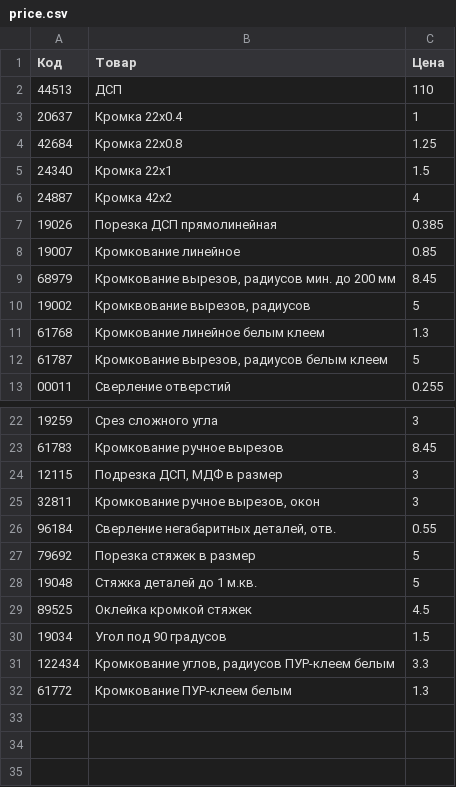
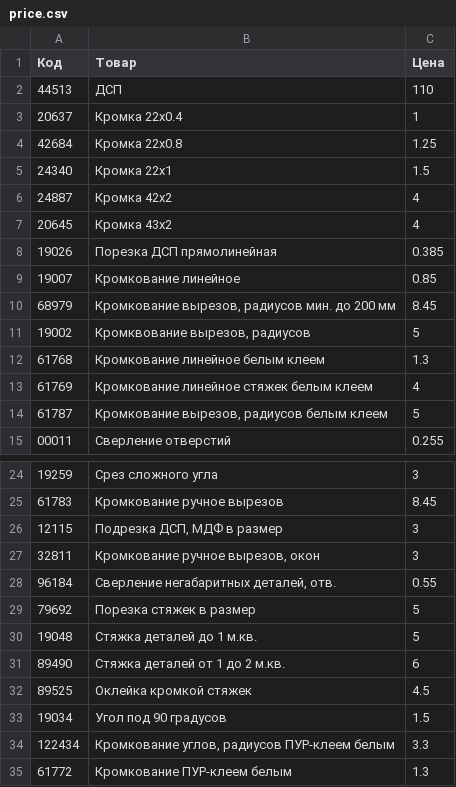
Before and after one commit to Voffanich/ptn_study, a CSV file: viyar/price.csv, drawn as a sheet; only a part is shown, gaps mark what is left out.

Commit message:
updated prices in viyar script

```diff
--- a/viyar/price.csv
+++ b/viyar/price.csv
@@ -6,2 +6,3 @@
 24887;Кромка 42х2;4
+20645;Кромка 43х2;4
 19026;Порезка ДСП прямолинейная;0.385
@@ -11,2 +12,3 @@
 61768;Кромкование линейное белым клеем;1.3
+61769;Кромкование линейное стяжек белым клеем;4
 61787;Кромкование вырезов, радиусов белым клеем;5
@@ -28,2 +30,3 @@
 19048;Стяжка деталей до 1 м.кв.;5
+89490;Стяжка деталей от 1 до 2 м.кв.;6
 89525;Оклейка кромкой стяжек;4.5
```
Also changed, not shown: 2 other files.
